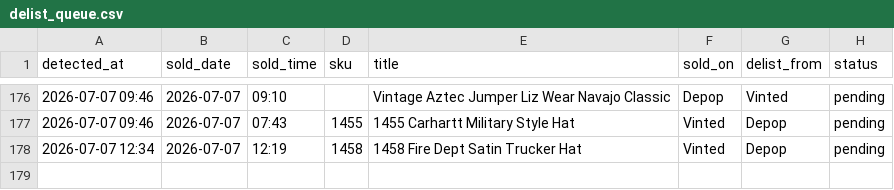
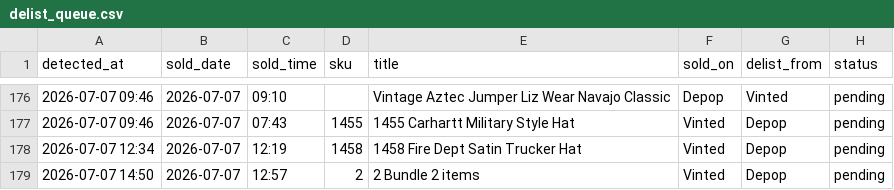
Before and after one commit to notanotherwholesale-sudo/fm-sales-tracker, a CSV file: delist_queue.csv, drawn as a sheet; only a part is shown, gaps mark what is left out; the diff names each change by its address in the sheet, - before the commit and + after, or states it on an @@ line.

Commit message:
data: 2026-07-07 13:50 run

```diff
--- a/delist_queue.csv
+++ b/delist_queue.csv
+row 179: 2026-07-07 14:50 | 2026-07-07 | 12:57 | 2 | 2 Bundle 2 items | Vinted | Depop | pending
```
Also changed, not shown: fm_sales.csv, 2 other files.
